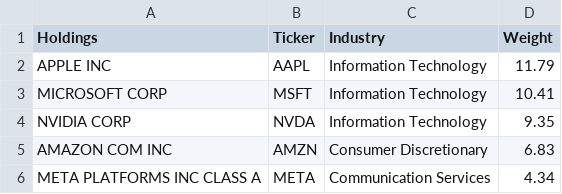
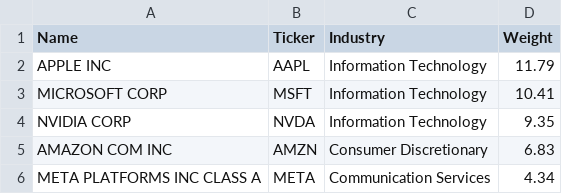
Before and after one commit to dhcchh/IS428-G2T3-Project-, a CSV file: angela_datasets/IWF_share_allocation.csv, drawn as a sheet; only a part is shown.

```diff
--- a/angela_datasets/IWF_share_allocation.csv
+++ b/angela_datasets/IWF_share_allocation.csv
@@ -1,2 +1,2 @@
-Holdings,Ticker,Industry,Weight
+Name,Ticker,Industry,Weight
 APPLE INC,AAPL,Information Technology,11.79
```
Also changed, not shown: angela_datasets/arkk.csv, angela_datasets/iwf.csv, 3 other files.
